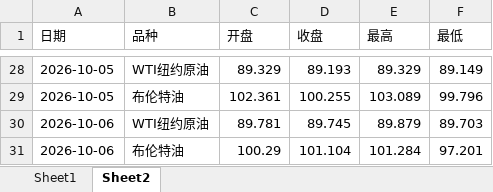
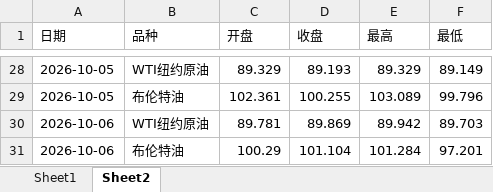
Before and after one commit to no532/Oil-price-update, an Excel workbook: 国际/oil_history.xlsx, sheet Sheet2, drawn as a sheet; only a part is shown, gaps mark what is left out; values as stored, in another font and other column widths than the file's, no borders; the diff names each change by its address in the sheet, - before the commit and + after, or states it on an @@ line.

```diff
--- a/国际/oil_history.xlsx (sheet Sheet2)
+++ b/国际/oil_history.xlsx (sheet Sheet2)
-D30 (收盘): 89.745
+D30 (收盘): 89.869
-E30 (最高): 89.879
+E30 (最高): 89.942
```
Also changed, not shown: sheet Sheet1, 2 other files.
